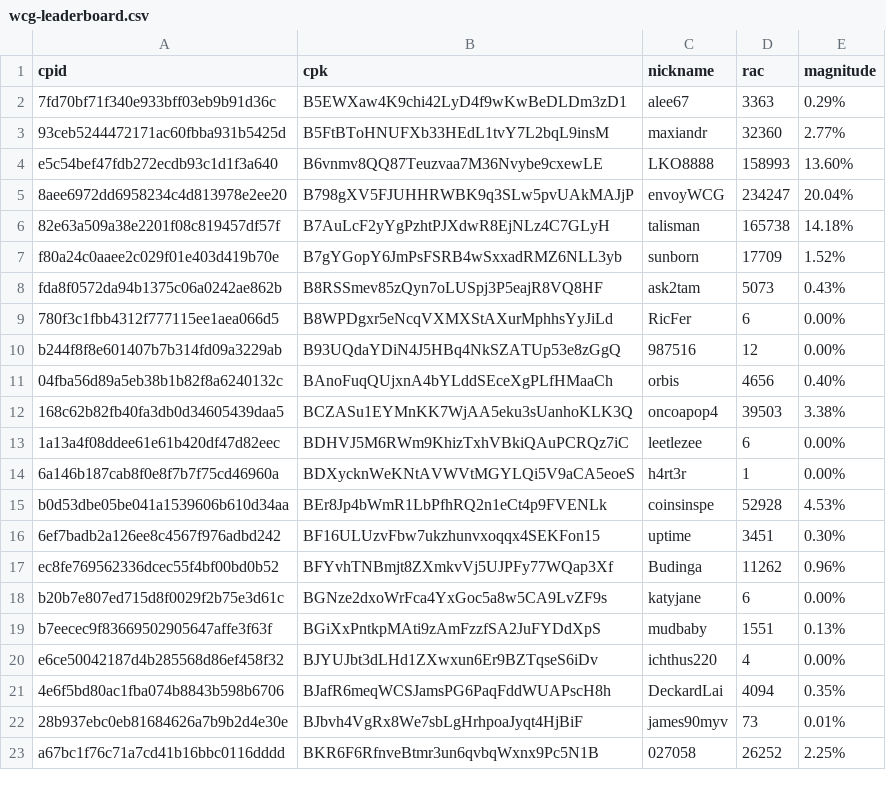
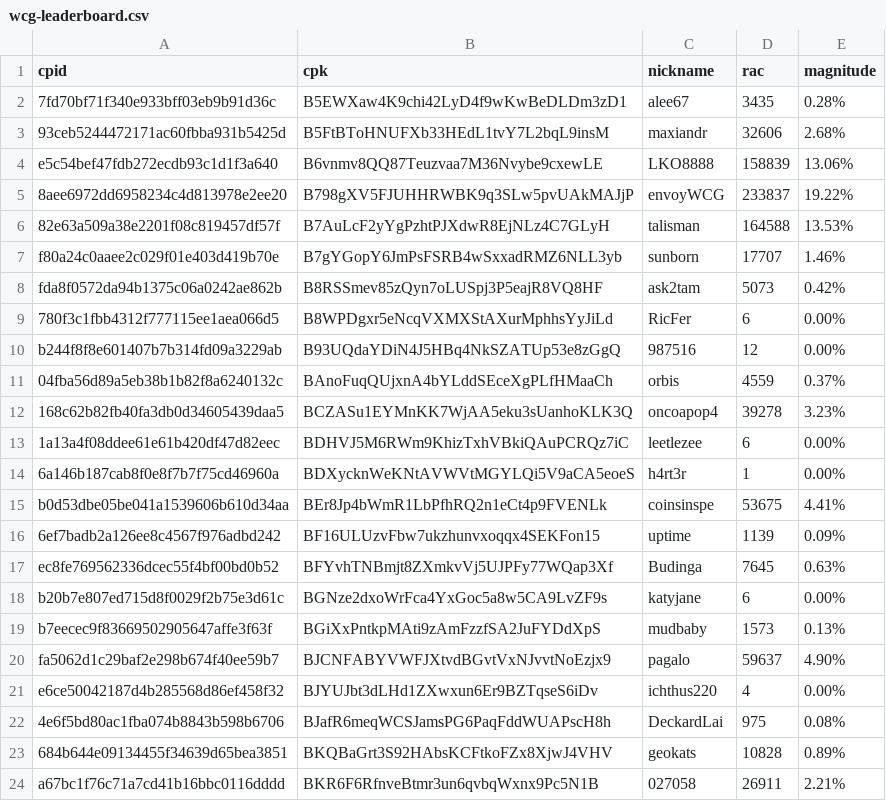
Before and after one commit to biblepay-community/bbp_stats, a CSV file: wcg-leaderboard.csv, drawn as a sheet; only a part is shown; the diff covers the shown part only.

```diff
--- a/wcg-leaderboard.csv
+++ b/wcg-leaderboard.csv
@@ -1,23 +1,24 @@
 cpid,cpk,nickname,rac,magnitude
-7fd70bf71f340e933bff03eb9b91d36c,B5EWXaw4K9chi42LyD4f9wKwBeDLDm3zD1,alee67,3363,0.29%
-93ceb5244472171ac60fbba931b5425d,B5FtBToHNUFXb33HEdL1tvY7L2bqL9insM,maxiandr,32360,2.77%
-e5c54bef47fdb272ecdb93c1d1f3a640,B6vnmv8QQ87Teuzvaa7M36Nvybe9cxewLE,LKO8888,158993,13.60%
-8aee6972dd6958234c4d813978e2ee20,B798gXV5FJUHHRWBK9q3SLw5pvUAkMAJjP,envoyWCG,234247,20.04%
-82e63a509a38e2201f08c819457df57f,B7AuLcF2yYgPzhtPJXdwR8EjNLz4C7GLyH,talisman,165738,14.18%
-f80a24c0aaee2c029f01e403d419b70e,B7gYGopY6JmPsFSRB4wSxxadRMZ6NLL3yb,sunborn,17709,1.52%
-fda8f0572da94b1375c06a0242ae862b,B8RSSmev85zQyn7oLUSpj3P5eajR8VQ8HF,ask2tam,5073,0.43%
+7fd70bf71f340e933bff03eb9b91d36c,B5EWXaw4K9chi42LyD4f9wKwBeDLDm3zD1,alee67,3435,0.28%
+93ceb5244472171ac60fbba931b5425d,B5FtBToHNUFXb33HEdL1tvY7L2bqL9insM,maxiandr,32606,2.68%
+e5c54bef47fdb272ecdb93c1d1f3a640,B6vnmv8QQ87Teuzvaa7M36Nvybe9cxewLE,LKO8888,158839,13.06%
+8aee6972dd6958234c4d813978e2ee20,B798gXV5FJUHHRWBK9q3SLw5pvUAkMAJjP,envoyWCG,233837,19.22%
+82e63a509a38e2201f08c819457df57f,B7AuLcF2yYgPzhtPJXdwR8EjNLz4C7GLyH,talisman,164588,13.53%
+f80a24c0aaee2c029f01e403d419b70e,B7gYGopY6JmPsFSRB4wSxxadRMZ6NLL3yb,sunborn,17707,1.46%
+fda8f0572da94b1375c06a0242ae862b,B8RSSmev85zQyn7oLUSpj3P5eajR8VQ8HF,ask2tam,5073,0.42%
 780f3c1fbb4312f777115ee1aea066d5,B8WPDgxr5eNcqVXMXStAXurMphhsYyJiLd,RicFer,6,0.00%
 b244f8f8e601407b7b314fd09a3229ab,B93UQdaYDiN4J5HBq4NkSZATUp53e8zGgQ,987516,12,0.00%
-04fba56d89a5eb38b1b82f8a6240132c,BAnoFuqQUjxnA4bYLddSEceXgPLfHMaaCh,orbis,4656,0.40%
-168c62b82fb40fa3db0d34605439daa5,BCZASu1EYMnKK7WjAA5eku3sUanhoKLK3Q,oncoapop4,39503,3.38%
+04fba56d89a5eb38b1b82f8a6240132c,BAnoFuqQUjxnA4bYLddSEceXgPLfHMaaCh,orbis,4559,0.37%
+168c62b82fb40fa3db0d34605439daa5,BCZASu1EYMnKK7WjAA5eku3sUanhoKLK3Q,oncoapop4,39278,3.23%
 1a13a4f08ddee61e61b420df47d82eec,BDHVJ5M6RWm9KhizTxhVBkiQAuPCRQz7iC,leetlezee,6,0.00%
 6a146b187cab8f0e8f7b7f75cd46960a,BDXycknWeKNtAVWVtMGYLQi5V9aCA5eoeS,h4rt3r,1,0.00%
-b0d53dbe05be041a1539606b610d34aa,BEr8Jp4bWmR1LbPfhRQ2n1eCt4p9FVENLk,coinsinspe,52928,4.53%
-6ef7badb2a126ee8c4567f976adbd242,BF16ULUzvFbw7ukzhunvxoqqx4SEKFon15,uptime,3451,0.30%
-ec8fe769562336dcec55f4bf00bd0b52,BFYvhTNBmjt8ZXmkvVj5UJPFy77WQap3Xf,Budinga,11262,0.96%
+b0d53dbe05be041a1539606b610d34aa,BEr8Jp4bWmR1LbPfhRQ2n1eCt4p9FVENLk,coinsinspe,53675,4.41%
+6ef7badb2a126ee8c4567f976adbd242,BF16ULUzvFbw7ukzhunvxoqqx4SEKFon15,uptime,1139,0.09%
+ec8fe769562336dcec55f4bf00bd0b52,BFYvhTNBmjt8ZXmkvVj5UJPFy77WQap3Xf,Budinga,7645,0.63%
 b20b7e807ed715d8f0029f2b75e3d61c,BGNze2dxoWrFca4YxGoc5a8w5CA9LvZF9s,katyjane,6,0.00%
-b7eecec9f83669502905647affe3f63f,BGiXxPntkpMAti9zAmFzzfSA2JuFYDdXpS,mudbaby,1551,0.13%
+b7eecec9f83669502905647affe3f63f,BGiXxPntkpMAti9zAmFzzfSA2JuFYDdXpS,mudbaby,1573,0.13%
+fa5062d1c29baf2e298b674f40ee59b7,BJCNFABYVWFJXtvdBGvtVxNJvvtNoEzjx9,pagalo,59637,4.90%
 e6ce50042187d4b285568d86ef458f32,BJYUJbt3dLHd1ZXwxun6Er9BZTqseS6iDv,ichthus220,4,0.00%
-4e6f5bd80ac1fba074b8843b598b6706,BJafR6meqWCSJamsPG6PaqFddWUAPscH8h,DeckardLai,4094,0.35%
-28b937ebc0eb81684626a7b9b2d4e30e,BJbvh4VgRx8We7sbLgHrhpoaJyqt4HjBiF,james90myv,73,0.01%
-a67bc1f76c71a7cd41b16bbc0116dddd,BKR6F6RfnveBtmr3un6qvbqWxnx9Pc5N1B,027058,26252,2.25%
+4e6f5bd80ac1fba074b8843b598b6706,BJafR6meqWCSJamsPG6PaqFddWUAPscH8h,DeckardLai,975,0.08%
+684b644e09134455f34639d65bea3851,BKQBaGrt3S92HAbsKCFtkoFZx8XjwJ4VHV,geokats,10828,0.89%
+a67bc1f76c71a7cd41b16bbc0116dddd,BKR6F6RfnveBtmr3un6qvbqWxnx9Pc5N1B,027058,26911,2.21%
```
Also changed, not shown: 5 added rows, 1 removed row and 15 edited cells elsewhere in this file, dwssummary.csv, reward.csv, 2 other files.
